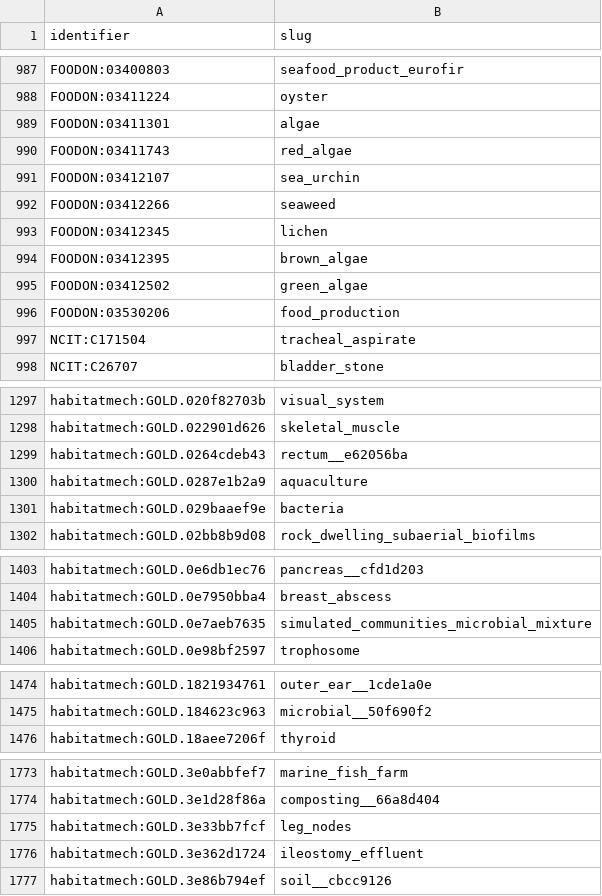
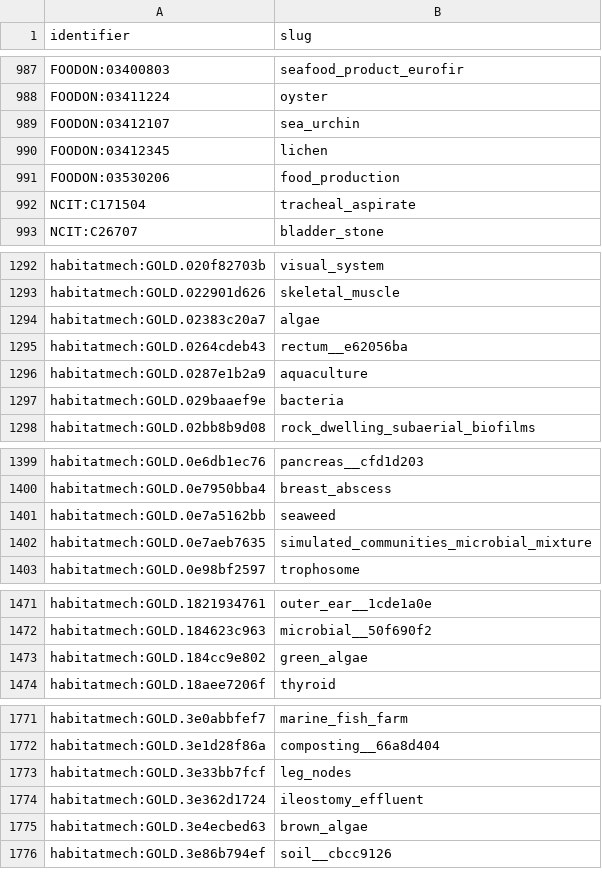
Before and after one commit to CultureBotAI/HabitatMech, a TSV file: data/habitats/PATHS.tsv, drawn as a sheet; only a part is shown, gaps mark what is left out; the diff covers the shown part only.

```diff
--- a/data/habitats/PATHS.tsv
+++ b/data/habitats/PATHS.tsv
@@ -988,9 +988,4 @@ FOODON:03400803	seafood_product_eurofir
 FOODON:03411224	oyster
-FOODON:03411301	algae
-FOODON:03411743	red_algae
 FOODON:03412107	sea_urchin
-FOODON:03412266	seaweed
 FOODON:03412345	lichen
-FOODON:03412395	brown_algae
-FOODON:03412502	green_algae
 FOODON:03530206	food_production
@@ -1298,2 +1293,3 @@ habitatmech:GOLD.020f82703b	visual_system
 habitatmech:GOLD.022901d626	skeletal_muscle
+habitatmech:GOLD.02383c20a7	algae
 habitatmech:GOLD.0264cdeb43	rectum__e62056ba
@@ -1404,2 +1400,3 @@ habitatmech:GOLD.0e6db1ec76	pancreas__cfd1d203
 habitatmech:GOLD.0e7950bba4	breast_abscess
+habitatmech:GOLD.0e7a5162bb	seaweed
 habitatmech:GOLD.0e7aeb7635	simulated_communities_microbial_mixture
@@ -1475,2 +1472,3 @@ habitatmech:GOLD.1821934761	outer_ear__1cde1a0e
 habitatmech:GOLD.184623c963	microbial__50f690f2
+habitatmech:GOLD.184cc9e802	green_algae
 habitatmech:GOLD.18aee7206f	thyroid
@@ -1776,2 +1774,3 @@ habitatmech:GOLD.3e33bb7fcf	leg_nodes
 habitatmech:GOLD.3e362d1724	ileostomy_effluent
+habitatmech:GOLD.3e4ecbed63	brown_algae
 habitatmech:GOLD.3e86b794ef	soil__cbcc9126
```
Also changed, not shown: 1 added row elsewhere in this file, curation/decisions.tsv, 57 other files.
